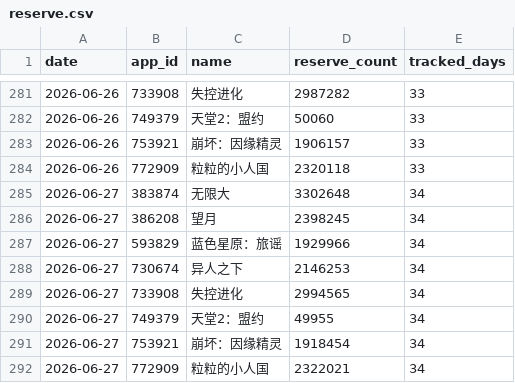
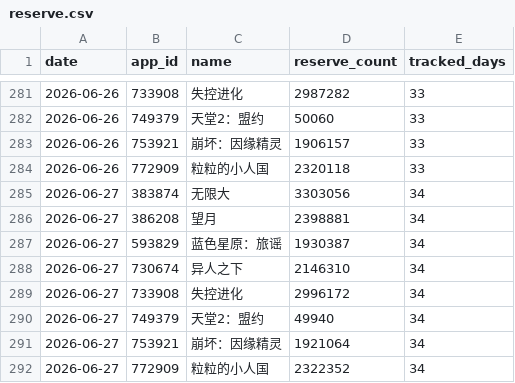
Before and after one commit to idealunreal/taptap_reserve, a CSV file: reserve.csv, drawn as a sheet; only a part is shown, gaps mark what is left out.

```diff
--- a/reserve.csv
+++ b/reserve.csv
@@ -284,9 +284,9 @@
 2026-06-26,772909,粒粒的小人国,2320118,33
-2026-06-27,383874,无限大,3302648,34
-2026-06-27,386208,望月,2398245,34
-2026-06-27,593829,蓝色星原：旅谣,1929966,34
-2026-06-27,730674,异人之下,2146253,34
-2026-06-27,733908,失控进化,2994565,34
-2026-06-27,749379,天堂2：盟约,49955,34
-2026-06-27,753921,崩坏：因缘精灵,1918454,34
-2026-06-27,772909,粒粒的小人国,2322021,34
+2026-06-27,383874,无限大,3303056,34
+2026-06-27,386208,望月,2398881,34
+2026-06-27,593829,蓝色星原：旅谣,1930387,34
+2026-06-27,730674,异人之下,2146310,34
+2026-06-27,733908,失控进化,2996172,34
+2026-06-27,749379,天堂2：盟约,49940,34
+2026-06-27,753921,崩坏：因缘精灵,1921064,34
+2026-06-27,772909,粒粒的小人国,2322352,34
```
